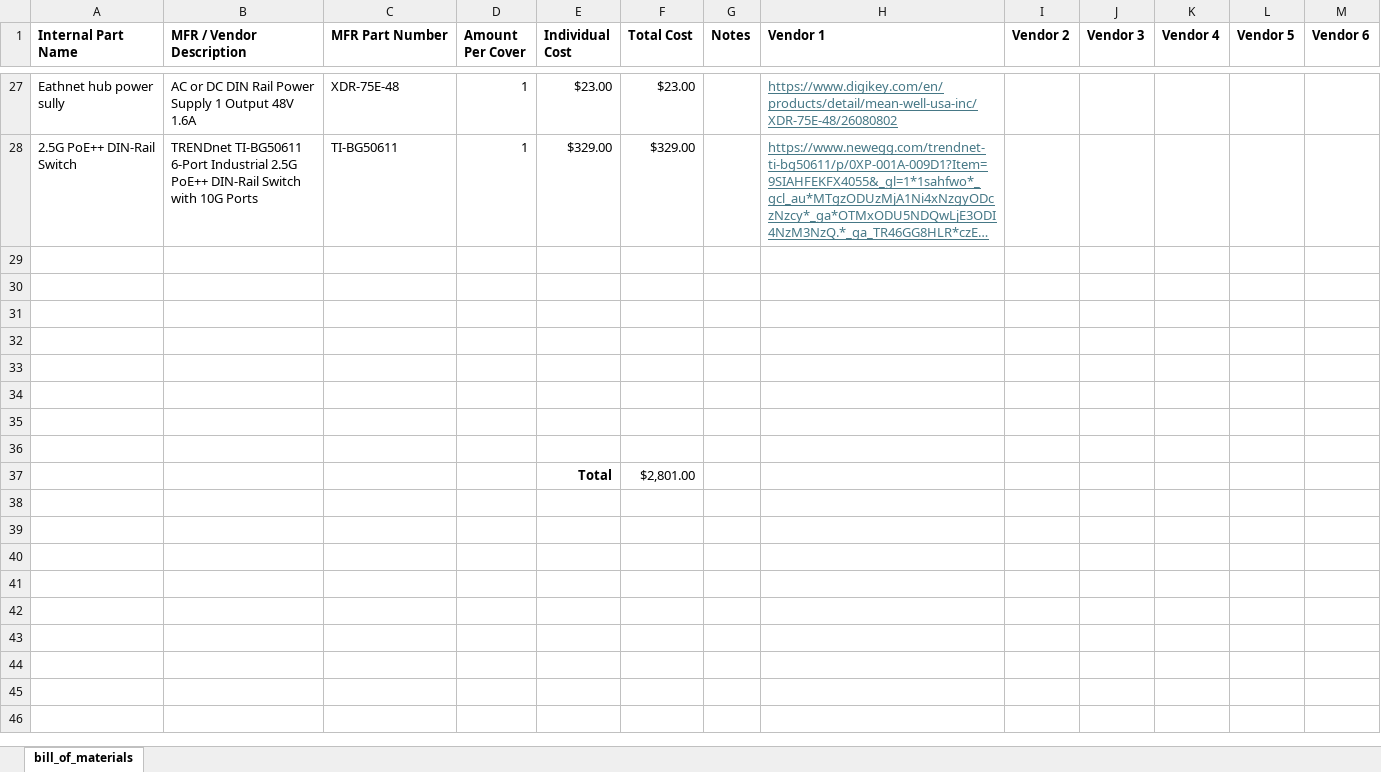
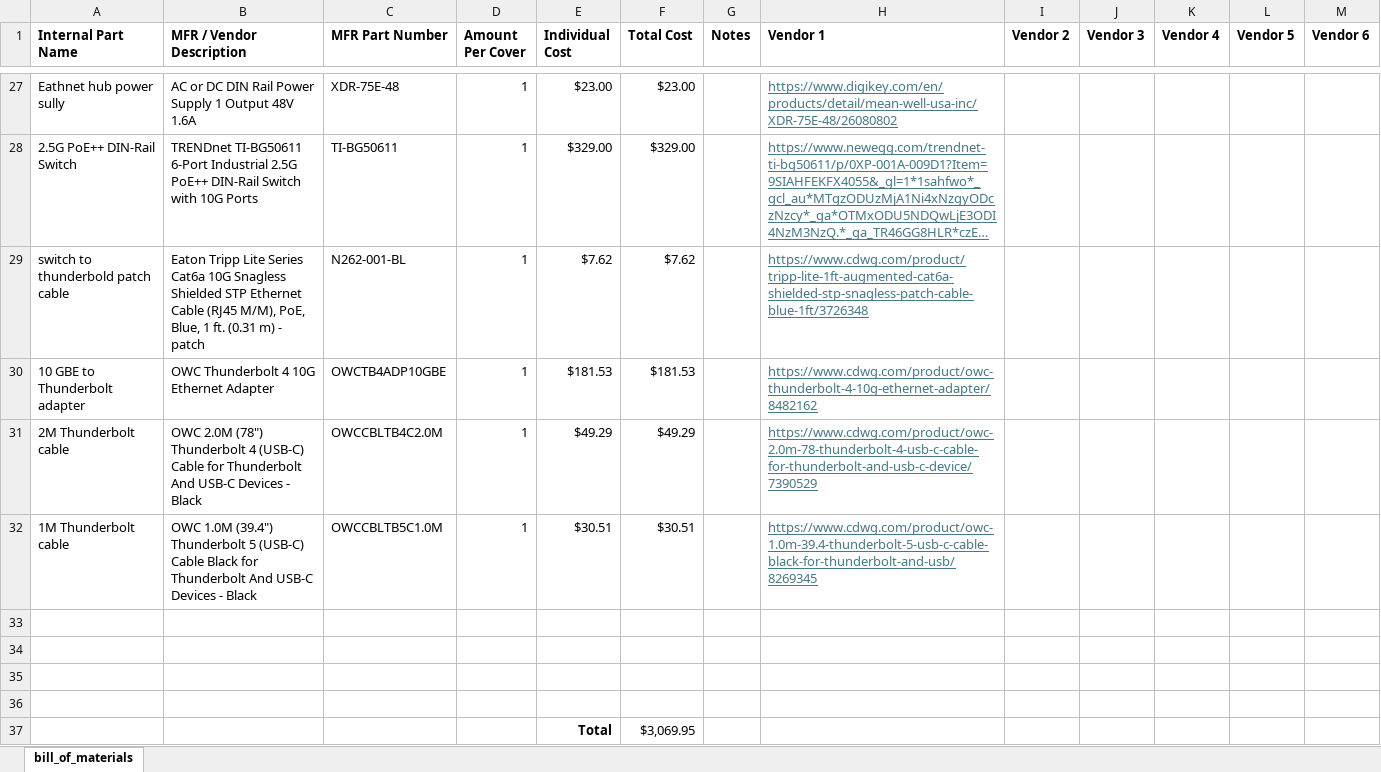
Before and after one commit to ARTS-Laboratory/LPBF-Observer, an Excel workbook: system_development/Damascus/V0.5/BOM-Damascus-V0.5.xlsx, sheet bill_of_materials, drawn as a sheet; only a part is shown, gaps mark what is left out; long unchanged cells end in …; values as stored, in another font and other column widths than the file's, no borders; removed rows and columns are numbered as before the commit, all else as after; the diff names each change by its address in the sheet, - before the commit and + after, or states it on an @@ line.

Commit message:
Update BOM-Damascus-V0.5.xlsx

```diff
--- a/system_development/Damascus/V0.5/BOM-Damascus-V0.5.xlsx (sheet bill_of_materials)
+++ b/system_development/Damascus/V0.5/BOM-Damascus-V0.5.xlsx (sheet bill_of_materials)
+row 29: switch to thunderbold patch cable | Eaton Tripp Lite Series Cat6a 10G Snagless Shielded STP Ethernet Cable (RJ45 M/M), PoE, Blue, 1 ft. (0.31 m) - patch | N262-001-BL | 1 | $7.62 | $7.62 |  | https://www.cdwg.com/product/tripp-lite-1ft-augmented-cat6a-shielded-stp-snagless-patch-cable-blue-1ft/3726348
+row 30: 10 GBE to Thunderbolt adapter | OWC Thunderbolt 4 10G Ethernet Adapter | OWCTB4ADP10GBE | 1 | $181.53 | $181.53 |  | https://www.cdwg.com/product/owc-thunderbolt-4-10g-ethernet-adapter/8482162
+row 31: 2M Thunderbolt cable | OWC 2.0M (78") Thunderbolt 4 (USB-C) Cable for Thunderbolt And USB-C Devices - Black | OWCCBLTB4C2.0M | 1 | $49.29 | $49.29 |  | https://www.cdwg.com/product/owc-2.0m-78-thunderbolt-4-usb-c-cable-for-thunderbolt-and-usb-c-device/7390529
+row 32: 1M Thunderbolt cable | OWC 1.0M (39.4") Thunderbolt 5 (USB-C) Cable Black for Thunderbolt And USB-C Devices - Black | OWCCBLTB5C1.0M | 1 | $30.51 | $30.51 |  | https://www.cdwg.com/product/owc-1.0m-39.4-thunderbolt-5-usb-c-cable-black-for-thunderbolt-and-usb/8269345
-row 37: (empty)
+row 37:  |  |  |  | Total | $3,069.95
-row 34: (empty)
-row 35: (empty)
-row 36: (empty)
-row 37:  |  |  |  | Total | $2,801.00
```
